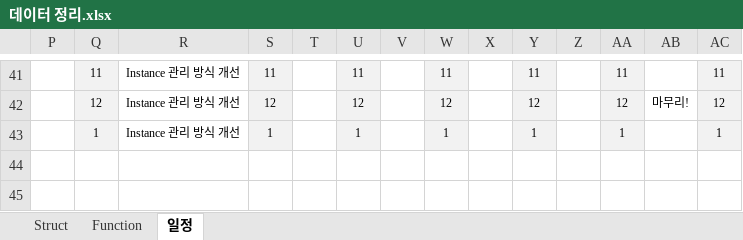
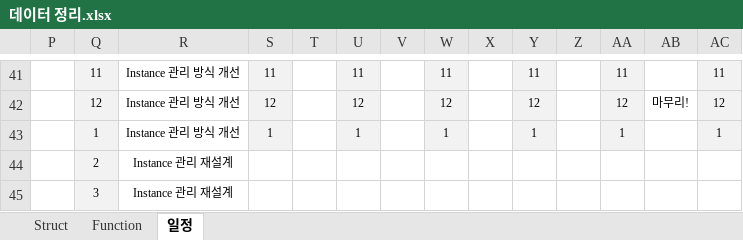
Before and after one commit to kyun1016/DirectX12, an Excel workbook: Doc/데이터 정리.xlsx, sheet 일정, drawn as a sheet; only a part is shown, gaps mark what is left out; values as stored, in another font and other column widths than the file's, no borders; rows hold the shown columns only; the diff names each change by its address in the sheet, - before the commit and + after, or states it on an @@ line.

Commit message:
우선 기존 MeshHandle과 Layer에 따라 관리하는 시스템 개념으로 복원 완료.
Instance가 정상적으로 관리되지 않는 현상은 동일하며, 확인해보자.....

```diff
--- a/Doc/데이터 정리.xlsx (sheet 일정)
+++ b/Doc/데이터 정리.xlsx (sheet 일정)
+row 44:  | 2 | Instance 관리 재설계
+row 45:  | 3 | Instance 관리 재설계
```
Also changed, not shown: 4 other files.
